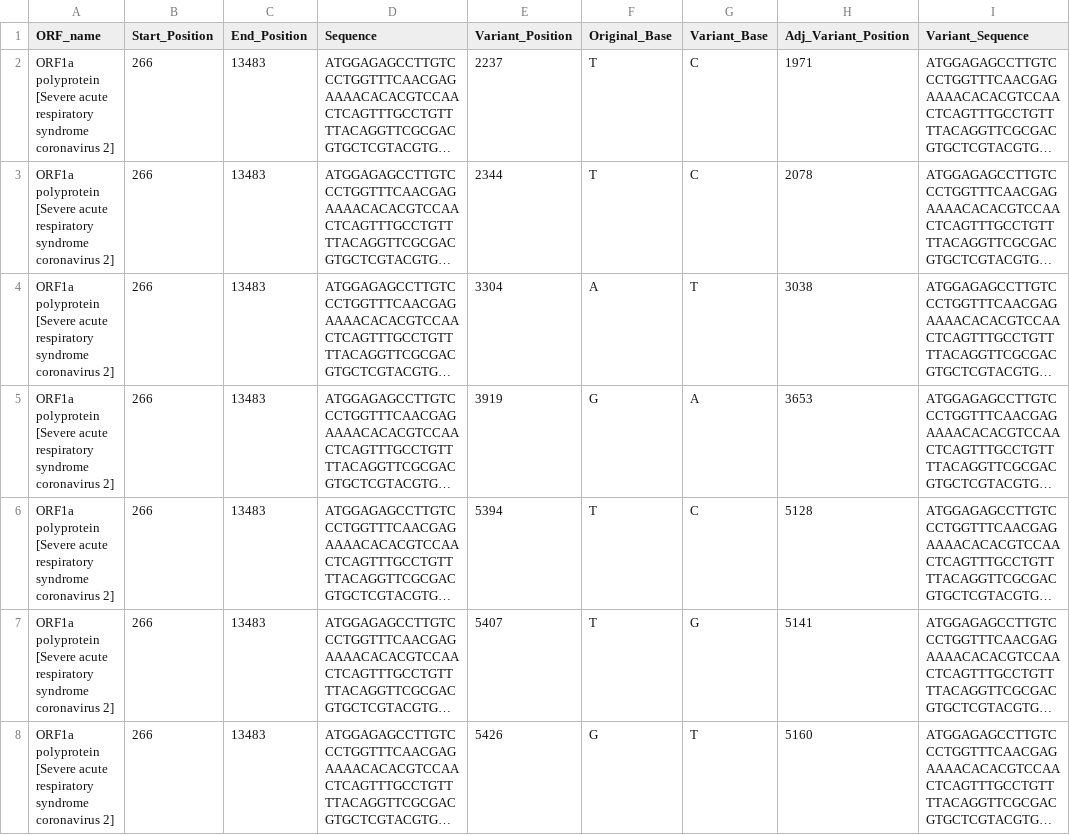
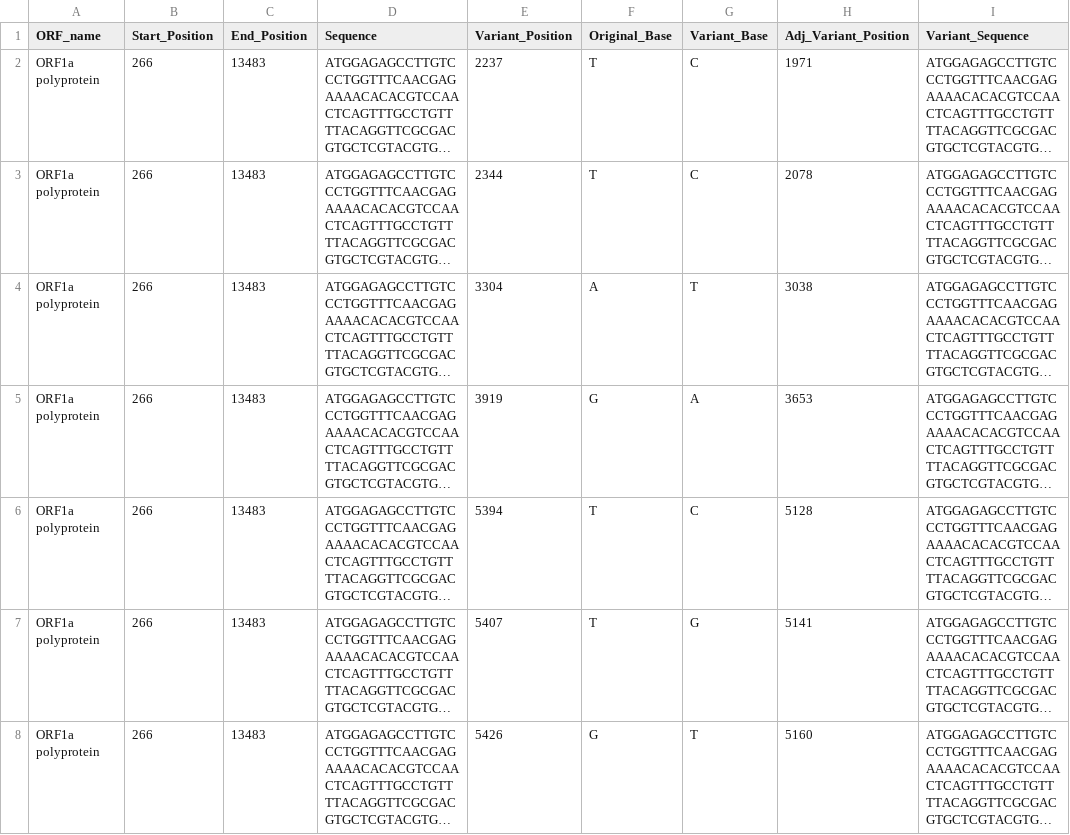
Before and after one commit to ewanwsmith/illingworth_rotation, a CSV file: data/Kemp/codons.csv, drawn as a sheet; only a part is shown; long unchanged cells end in …; the diff covers the shown part only; the diff names each change by its address in the sheet, - before the commit and + after, or states it on an @@ line.

```diff
--- a/data/Kemp/codons.csv
+++ b/data/Kemp/codons.csv
-A2:A8 (ORF_name): ORF1a polyprotein [Severe acute respiratory syndrome coronavirus 2]
+A2:A8 (ORF_name): ORF1a polyprotein
```
Also changed, not shown: 31 edited cells elsewhere in this file, data/CAMP000427/Consensus_ORFs.csv, data/CAMP001339/Consensus_ORFs.csv, 14 other files.
